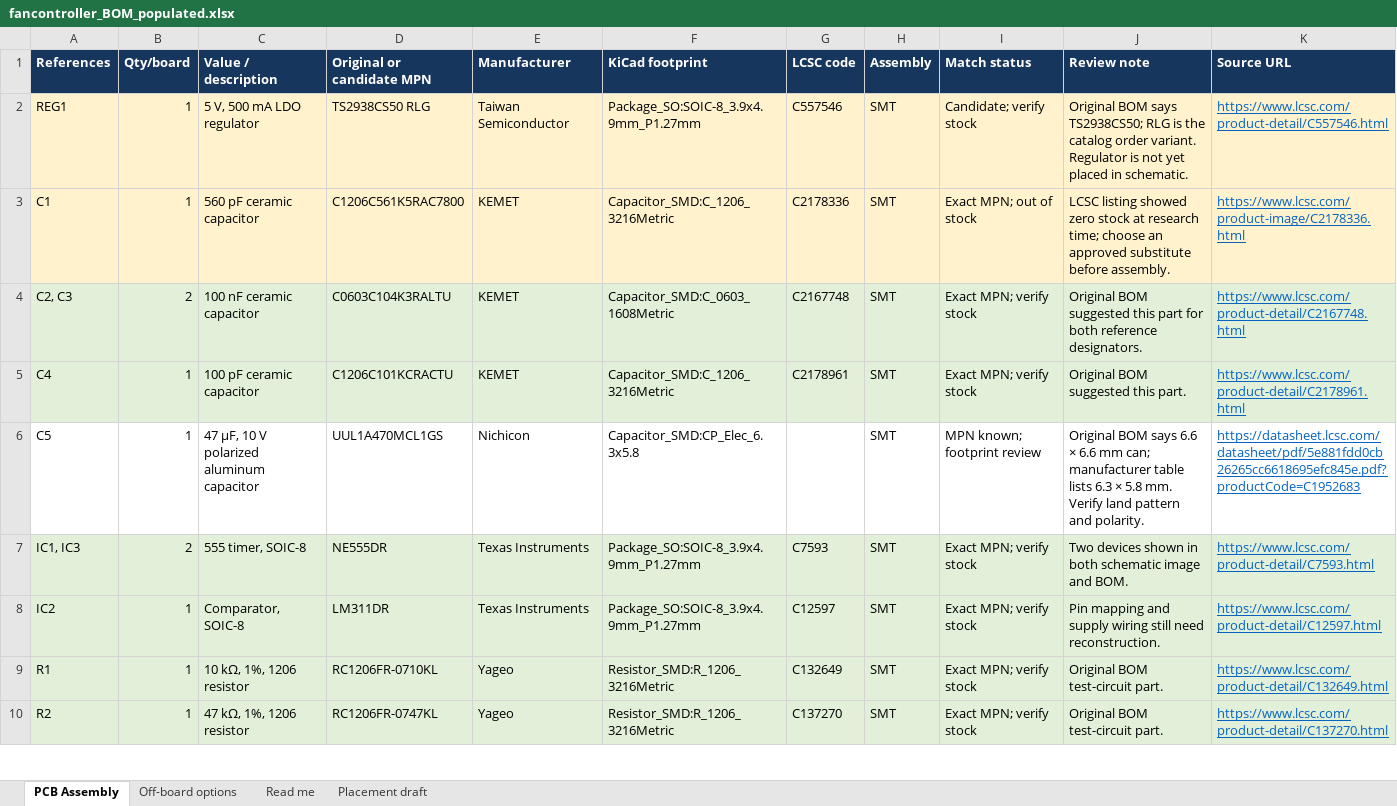
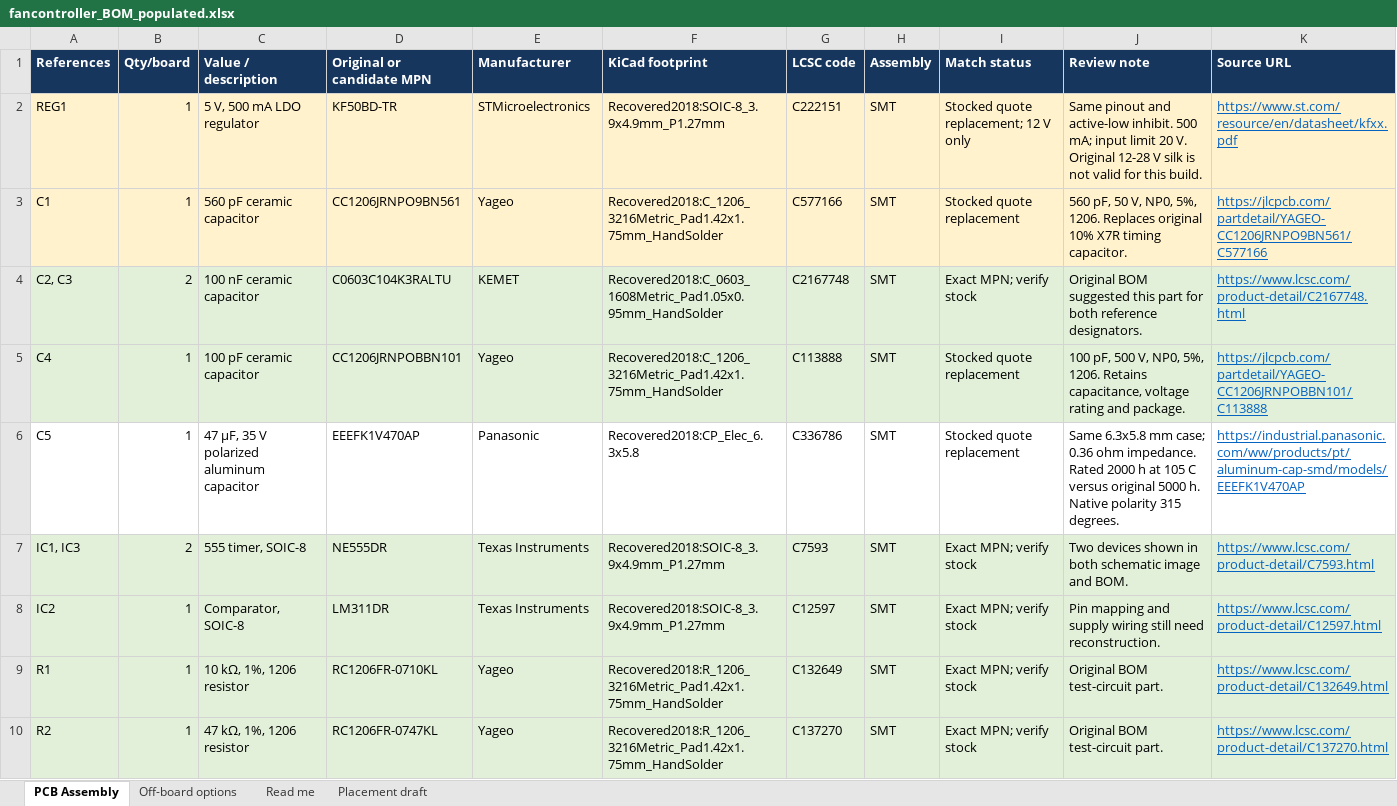
Before and after one commit to ctolleson/Fan-Controller, an Excel workbook: fancontroller_BOM_populated.xlsx, sheet PCB Assembly, drawn as a sheet; only a part is shown; values as stored, in another font and other column widths than the file's, no borders; the diff covers the shown part only; the diff names each change by its address in the sheet, - before the commit and + after, or states it on an @@ line.

Commit message:
feat: obtain five-board SMT quote with stocked 12 V replacements

```diff
--- a/fancontroller_BOM_populated.xlsx (sheet PCB Assembly)
+++ b/fancontroller_BOM_populated.xlsx (sheet PCB Assembly)
-D2 (Original or candidate MPN): TS2938CS50 RLG
+D2 (Original or candidate MPN): KF50BD-TR
-E2 (Manufacturer): Taiwan Semiconductor
+E2 (Manufacturer): STMicroelectronics
-F2 (KiCad footprint): Package_SO:SOIC-8_3.9x4.9mm_P1.27mm
+F2 (KiCad footprint): Recovered2018:SOIC-8_3.9x4.9mm_P1.27mm
-G2 (LCSC code): C557546
+G2 (LCSC code): C222151
-I2 (Match status): Candidate; verify stock
+I2 (Match status): Stocked quote replacement; 12 V only
-J2 (Review note): Original BOM says TS2938CS50; RLG is the catalog order variant. Regulator is not yet placed in schematic.
+J2 (Review note): Same pinout and active-low inhibit. 500 mA; input limit 20 V. Original 12-28 V silk is not valid for this build.
-K2 (Source URL): https://www.lcsc.com/product-detail/C557546.html
+K2 (Source URL): https://www.st.com/resource/en/datasheet/kfxx.pdf
-D3 (Original or candidate MPN): C1206C561K5RAC7800
+D3 (Original or candidate MPN): CC1206JRNPO9BN561
-E3 (Manufacturer): KEMET
+E3 (Manufacturer): Yageo
-F3 (KiCad footprint): Capacitor_SMD:C_1206_3216Metric
+F3 (KiCad footprint): Recovered2018:C_1206_3216Metric_Pad1.42x1.75mm_HandSolder
-G3 (LCSC code): C2178336
+G3 (LCSC code): C577166
-I3 (Match status): Exact MPN; out of stock
+I3 (Match status): Stocked quote replacement
-J3 (Review note): LCSC listing showed zero stock at research time; choose an approved substitute before assembly.
+J3 (Review note): 560 pF, 50 V, NP0, 5%, 1206. Replaces original 10% X7R timing capacitor.
-K3 (Source URL): https://www.lcsc.com/product-image/C2178336.html
+K3 (Source URL): https://jlcpcb.com/partdetail/YAGEO-CC1206JRNPO9BN561/C577166
-F4 (KiCad footprint): Capacitor_SMD:C_0603_1608Metric
+F4 (KiCad footprint): Recovered2018:C_0603_1608Metric_Pad1.05x0.95mm_HandSolder
-D5 (Original or candidate MPN): C1206C101KCRACTU
+D5 (Original or candidate MPN): CC1206JRNPOBBN101
-E5 (Manufacturer): KEMET
+E5 (Manufacturer): Yageo
-F5 (KiCad footprint): Capacitor_SMD:C_1206_3216Metric
+F5 (KiCad footprint): Recovered2018:C_1206_3216Metric_Pad1.42x1.75mm_HandSolder
-G5 (LCSC code): C2178961
+G5 (LCSC code): C113888
-I5 (Match status): Exact MPN; verify stock
+I5 (Match status): Stocked quote replacement
-J5 (Review note): Original BOM suggested this part.
+J5 (Review note): 100 pF, 500 V, NP0, 5%, 1206. Retains capacitance, voltage rating and package.
-K5 (Source URL): https://www.lcsc.com/product-detail/C2178961.html
+K5 (Source URL): https://jlcpcb.com/partdetail/YAGEO-CC1206JRNPOBBN101/C113888
-C6 (Value / description): 47 µF, 10 V polarized aluminum capacitor
+C6 (Value / description): 47 µF, 35 V polarized aluminum capacitor
-D6 (Original or candidate MPN): UUL1A470MCL1GS
+D6 (Original or candidate MPN): EEEFK1V470AP
-E6 (Manufacturer): Nichicon
+E6 (Manufacturer): Panasonic
-F6 (KiCad footprint): Capacitor_SMD:CP_Elec_6.3x5.8
+F6 (KiCad footprint): Recovered2018:CP_Elec_6.3x5.8
-G6 (LCSC code): (empty)
+G6 (LCSC code): C336786
-I6 (Match status): MPN known; footprint review
+I6 (Match status): Stocked quote replacement
-J6 (Review note): Original BOM says 6.6 × 6.6 mm can; manufacturer table lists 6.3 × 5.8 mm. Verify land pattern and polarity.
+J6 (Review note): Same 6.3x5.8 mm case; 0.36 ohm impedance. Rated 2000 h at 105 C versus original 5000 h. Native polarity 315 degrees.
-K6 (Source URL): https://datasheet.lcsc.com/datasheet/pdf/5e881fdd0cb26265cc6618695efc845e.pdf?productCode=C1952683
+K6 (Source URL): https://industrial.panasonic.com/ww/products/pt/aluminum-cap-smd/models/EEEFK1V470AP
-F7:F8 (KiCad footprint): Package_SO:SOIC-8_3.9x4.9mm_P1.27mm
+F7:F8 (KiCad footprint): Recovered2018:SOIC-8_3.9x4.9mm_P1.27mm
-F9:F10 (KiCad footprint): Resistor_SMD:R_1206_3216Metric
+F9:F10 (KiCad footprint): Recovered2018:R_1206_3216Metric_Pad1.42x1.75mm_HandSolder
```
Also changed, not shown: 5 edited cells elsewhere in this sheet, sheet Placement draft, sheet Read me, 16 other files.
